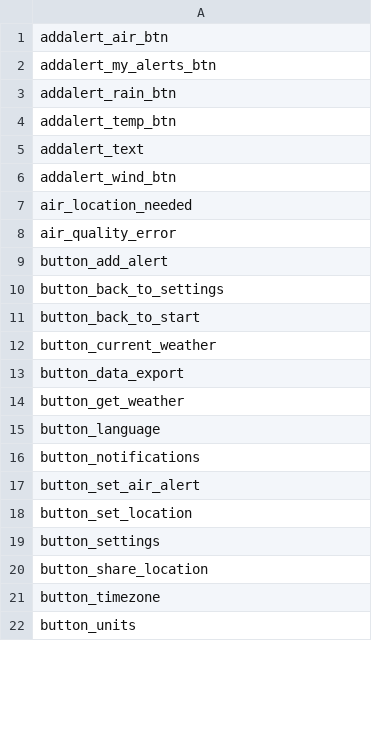
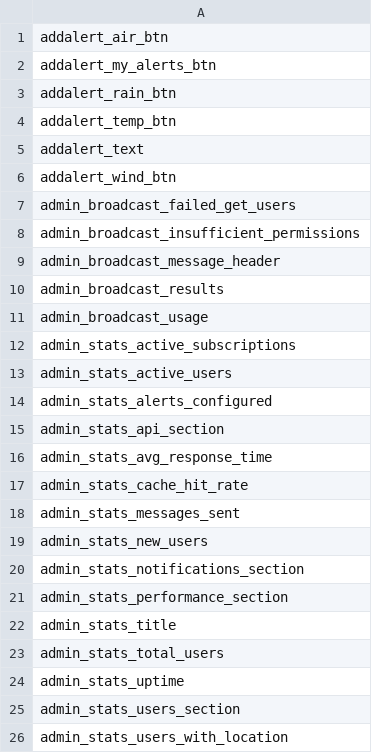
Before and after one commit to valpere/shopogoda, a CSV file: locales/keys-cod.csv, drawn as a sheet; only a part is shown; the shorter side is filled out with more unchanged rows; the diff covers the shown part only; the diff names each change by its address in the sheet, - before the commit and + after, or states it on an @@ line.

```diff
--- a/locales/keys-cod.csv
+++ b/locales/keys-cod.csv
+row 7: admin_broadcast_failed_get_users
+row 8: admin_broadcast_insufficient_permissions
+row 9: admin_broadcast_message_header
+row 10: admin_broadcast_results
+row 11: admin_broadcast_usage
+row 12: admin_stats_active_subscriptions
+row 13: admin_stats_active_users
+row 14: admin_stats_alerts_configured
+row 15: admin_stats_api_section
+row 16: admin_stats_avg_response_time
+row 17: admin_stats_cache_hit_rate
+row 18: admin_stats_messages_sent
+row 19: admin_stats_new_users
+row 20: admin_stats_notifications_section
+row 21: admin_stats_performance_section
+row 22: admin_stats_title
+row 23: admin_stats_total_users
+row 24: admin_stats_uptime
+row 25: admin_stats_users_section
+row 26: admin_stats_users_with_location
```
Also changed, not shown: 175 added rows elsewhere in this file, 15 other files.
